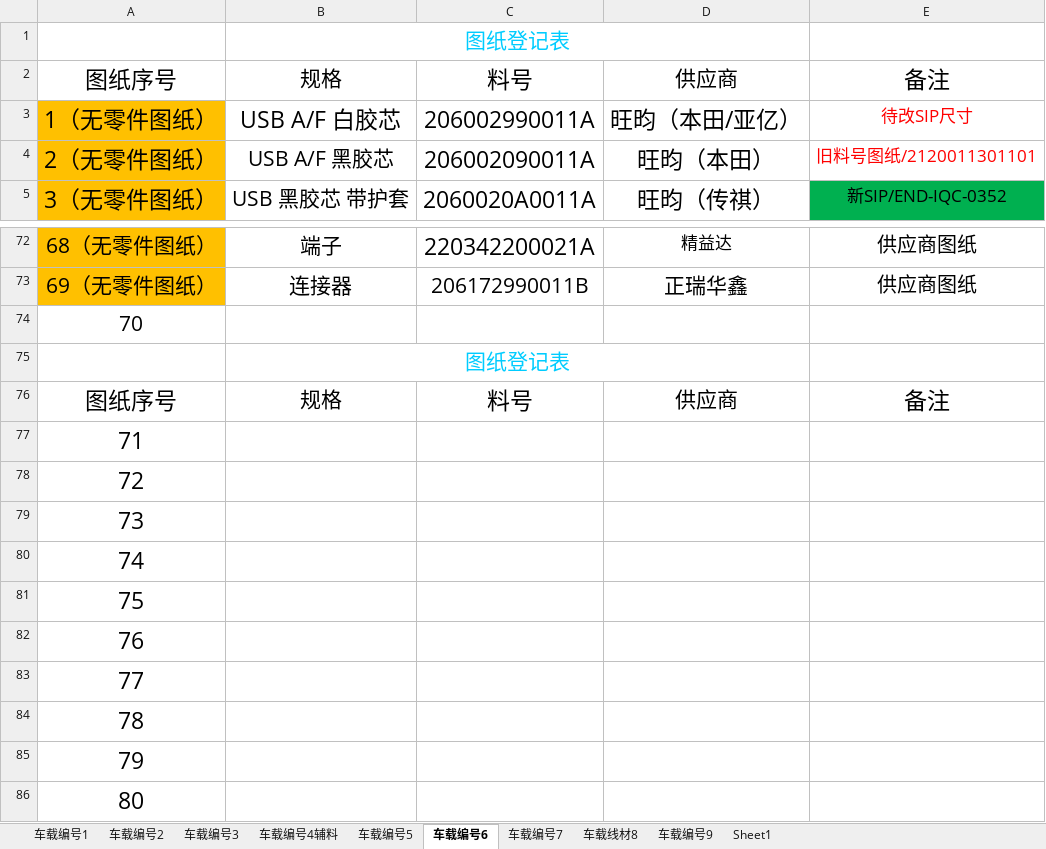
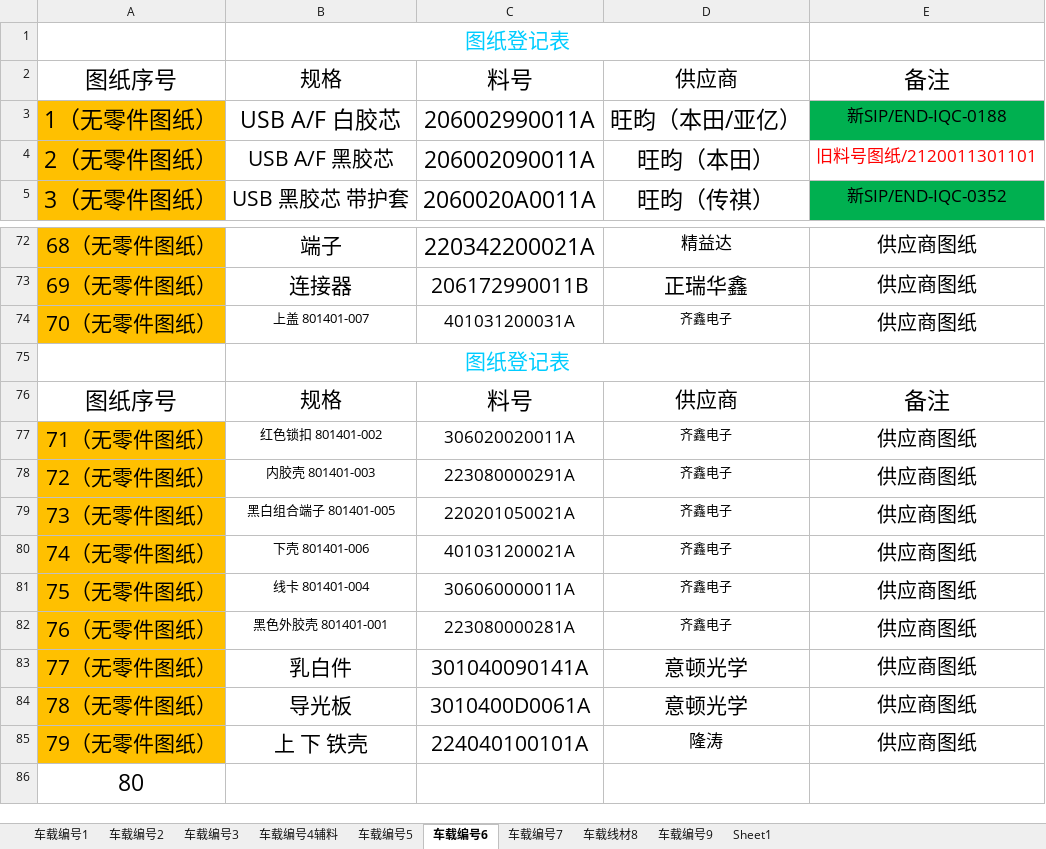
Before and after one commit to uiqc/uiqc.github.io, an Excel workbook: excel/汽车类图纸目录表.xlsx, sheet 车载编号6, drawn as a sheet; only a part is shown, gaps mark what is left out; values as stored, in another font and other column widths than the file's, no borders; removed rows and columns are numbered as before the commit, all else as after; the diff names each change by its address in the sheet, - before the commit and + after, or states it on an @@ line.

```diff
--- a/excel/汽车类图纸目录表.xlsx (sheet 车载编号6)
+++ b/excel/汽车类图纸目录表.xlsx (sheet 车载编号6)
-E3: 待改SIP尺寸
+E3: 新SIP/END-IQC-0188
@@ E3 fill: none → #00B050, text colour: #FF0000 → black @@
-row 74: 70
+row 74: 70（无零件图纸） | 上盖 801401-007 | 401031200031A | 齐鑫电子 | 供应商图纸
-row 77: 71
-row 78: 72
-row 79: 73
-row 80: 74
-row 81: 75
-row 82: 76
-row 83: 77
-row 84: 78
-row 85: 79
+row 77: 71（无零件图纸） | 红色锁扣 801401-002 | 306020020011A | 齐鑫电子 | 供应商图纸
+row 78: 72（无零件图纸） | 内胶壳 801401-003 | 223080000291A | 齐鑫电子 | 供应商图纸
+row 79: 73（无零件图纸） | 黑白组合端子 801401-005 | 220201050021A | 齐鑫电子 | 供应商图纸
+row 80: 74（无零件图纸） | 下壳 801401-006 | 401031200021A | 齐鑫电子 | 供应商图纸
+row 81: 75（无零件图纸） | 线卡 801401-004 | 306060000011A | 齐鑫电子 | 供应商图纸
+row 82: 76（无零件图纸） | 黑色外胶壳 801401-001 | 223080000281A | 齐鑫电子 | 供应商图纸
+row 83: 77（无零件图纸） | 乳白件 | 301040090141A | 意顿光学 | 供应商图纸
+row 84: 78（无零件图纸） | 导光板 | 3010400D0061A | 意顿光学 | 供应商图纸
+row 85: 79（无零件图纸） | 上 下 铁壳 | 224040100101A | 隆涛 | 供应商图纸
```
Also changed, not shown: sheet 车载编号2, sheet 车载线材8, sheet 车载编号9, sheet 车载编号4辅料, sheet 车载编号1, sheet 车载编号5, 1 more sheet.
